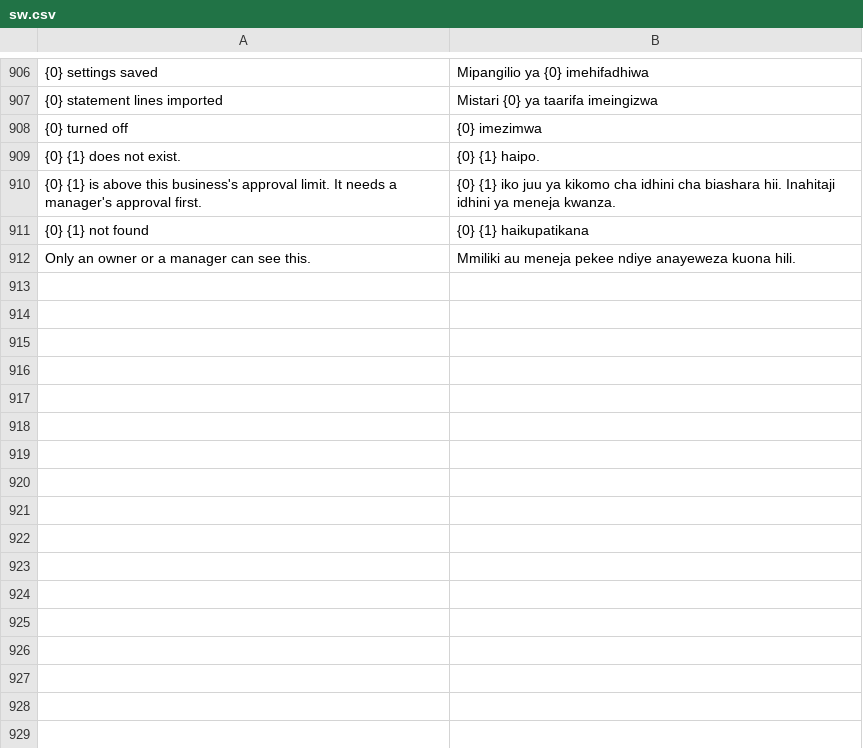
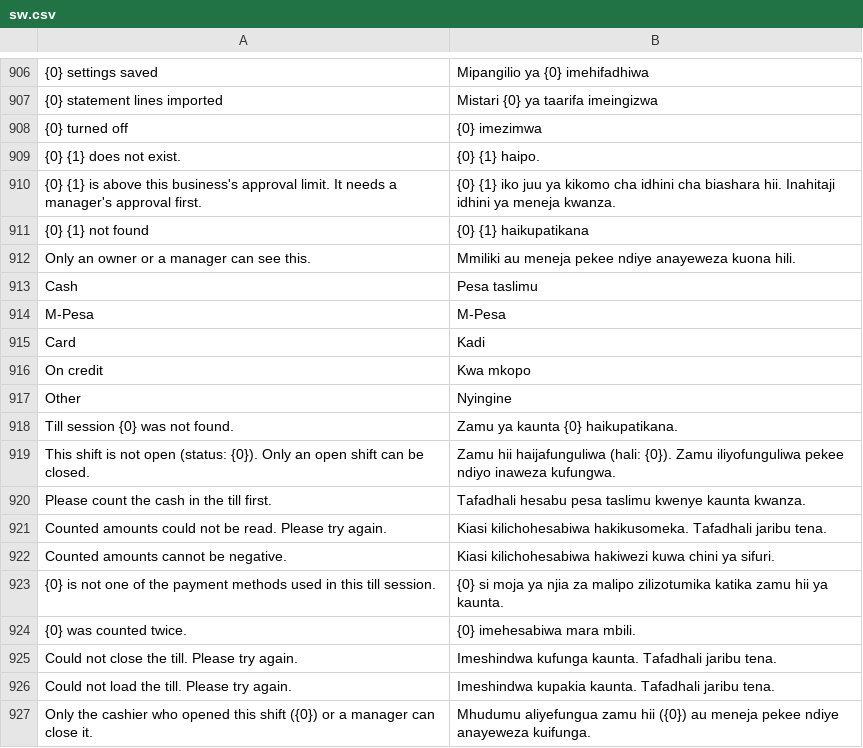
Before and after one commit to MurzakTech/Murzak-PoS-Backend, a CSV file: murzak_pos/translations/sw.csv, drawn as a sheet; only a part is shown, gaps mark what is left out; the diff names each change by its address in the sheet, - before the commit and + after, or states it on an @@ line.

```diff
--- a/murzak_pos/translations/sw.csv
+++ b/murzak_pos/translations/sw.csv
+row 913: Cash | Pesa taslimu
+row 914: M-Pesa | M-Pesa
+row 915: Card | Kadi
+row 916: On credit | Kwa mkopo
+row 917: Other | Nyingine
+row 918: Till session {0} was not found. | Zamu ya kaunta {0} haikupatikana.
+row 919: This shift is not open (status: {0}). Only an open shift can be closed. | Zamu hii haijafunguliwa (hali: {0}). Zamu iliyofunguliwa pekee ndiyo inaweza kufungwa.
+row 920: Please count the cash in the till first. | Tafadhali hesabu pesa taslimu kwenye kaunta kwanza.
+row 921: Counted amounts could not be read. Please try again. | Kiasi kilichohesabiwa hakikusomeka. Tafadhali jaribu tena.
+row 922: Counted amounts cannot be negative. | Kiasi kilichohesabiwa hakiwezi kuwa chini ya sifuri.
+row 923: {0} is not one of the payment methods used in this till session. | {0} si moja ya njia za malipo zilizotumika katika zamu hii ya kaunta.
+row 924: {0} was counted twice. | {0} imehesabiwa mara mbili.
+row 925: Could not close the till. Please try again. | Imeshindwa kufunga kaunta. Tafadhali jaribu tena.
+row 926: Could not load the till. Please try again. | Imeshindwa kupakia kaunta. Tafadhali jaribu tena.
+row 927: Only the cashier who opened this shift ({0}) or a manager can close it. | Mhudumu aliyefungua zamu hii ({0}) au meneja pekee ndiye anayeweza kuifunga.
```
Also changed, not shown: 6 other files.
